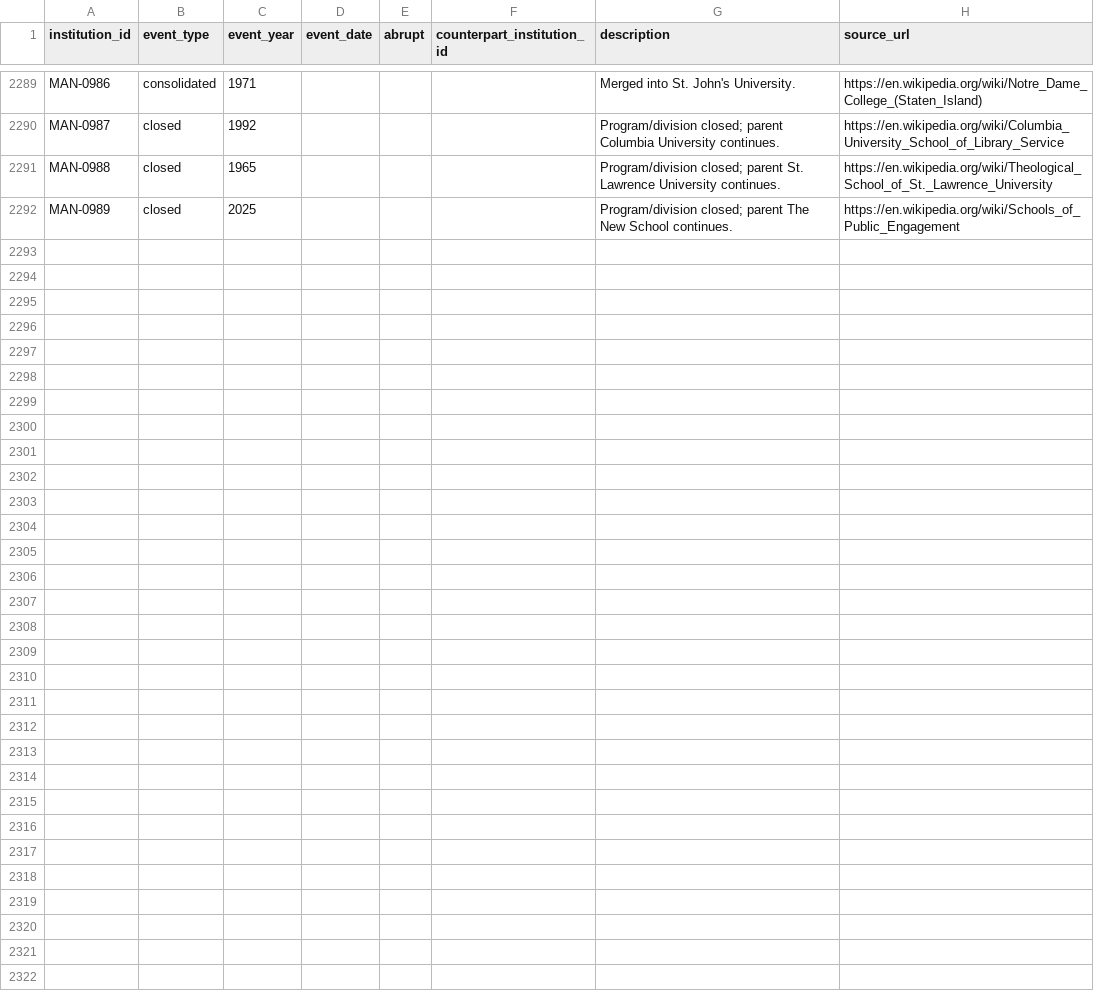
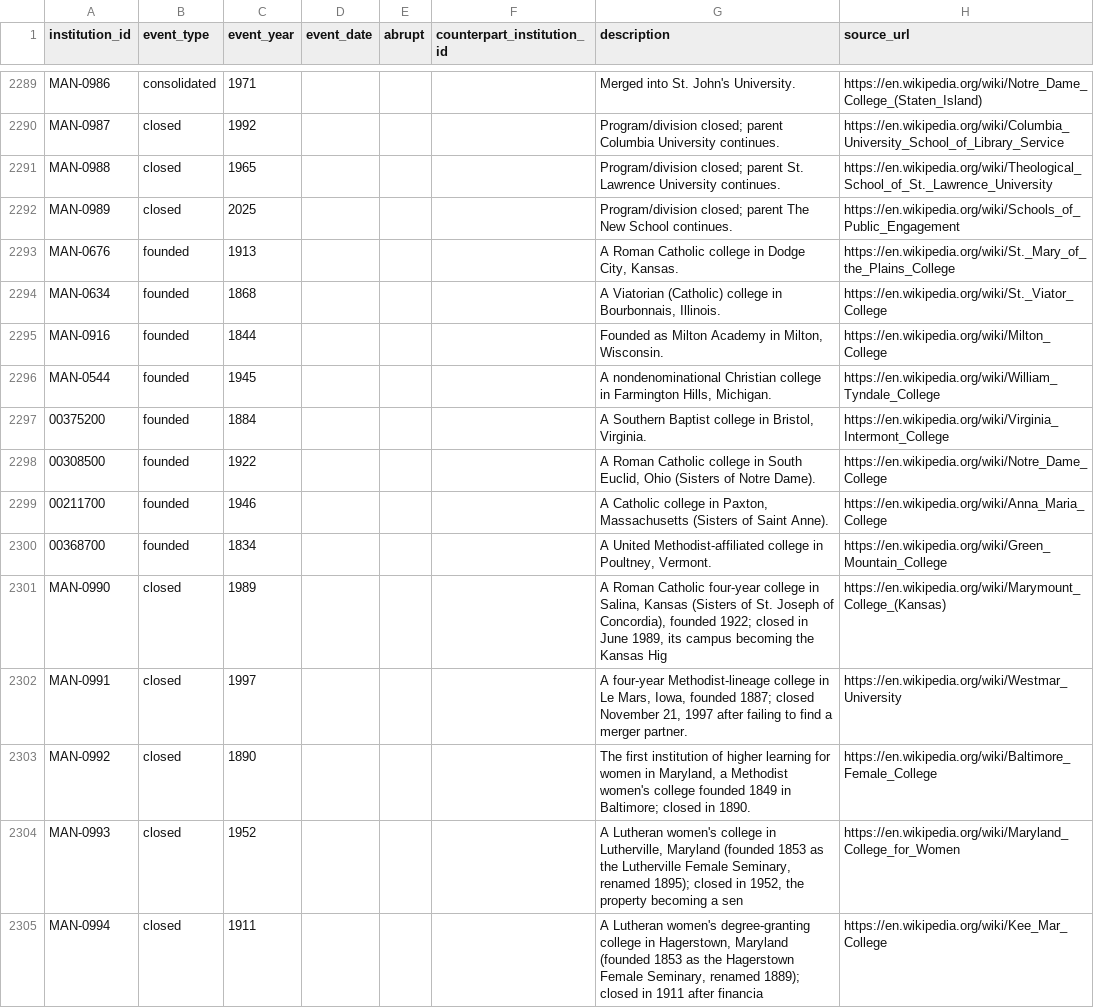
Before and after one commit to rrsaum/BeyondTheCliff, a CSV file: data/events.csv, drawn as a sheet; only a part is shown, gaps mark what is left out; the diff covers the shown part only; the diff names each change by its address in the sheet, - before the commit and + after, or states it on an @@ line.

Commit message:
Profile the fourth autopsy batch: 26 closures/mergers, 3 excluded
- Add 18 new schools (MAN-0990..1007): historical women's colleges and seminaries across
  Maryland, Virginia, Delaware, Massachusetts and Kansas (Baltimore Female College, Kee Mar,
  Maryland College for Women, Norfolk College for Young Ladies, Sullins, Wesleyan Female
  College Wilmington, Marymount College Kansas, Oread Institute, Cardinal Cushing, Aquinas
  College MA, Bradford), plus mergers into surviving parents (Newton College of the Sacred
  Heart into Boston College, Mount Saint Agnes into Loyola Maryland, Lone Mountain into USF,
  Bible Normal College into the Hartford Seminary Foundation) and a branch closure (Cascade
  College by Oklahoma Christian). Seven carry a sourced motto.
- Enrich 8 rows already in the DB with causes, mottos, founded/closed events: St. Mary of the
  Plains, St. Viator, Milton, William Tyndale, Virginia Intermont, Notre Dame College (Ohio),
  Anna Maria, Green Mountain. Also corrected St. Viator College's state from ID to IL.
- EXCLUDE 3 not-closures: Daemen University (still operating, renamed 2022), National Park
  Seminary (a historic-district article, only partly a junior college), and Ipswich Female
  Seminary (a secondary academy). Each recorded with its reason.

```diff
--- a/data/events.csv
+++ b/data/events.csv
+row 2293: MAN-0676 | founded | 1913 |  |  |  | A Roman Catholic college in Dodge City, Kansas. | https://en.wikipedia.org/wiki/St._Mary_of_the_Plains_College
+row 2294: MAN-0634 | founded | 1868 |  |  |  | A Viatorian (Catholic) college in Bourbonnais, Illinois. | https://en.wikipedia.org/wiki/St._Viator_College
+row 2295: MAN-0916 | founded | 1844 |  |  |  | Founded as Milton Academy in Milton, Wisconsin. | https://en.wikipedia.org/wiki/Milton_College
+row 2296: MAN-0544 | founded | 1945 |  |  |  | A nondenominational Christian college in Farmington Hills, Michigan. | https://en.wikipedia.org/wiki/William_Tyndale_College
+row 2297: 00375200 | founded | 1884 |  |  |  | A Southern Baptist college in Bristol, Virginia. | https://en.wikipedia.org/wiki/Virginia_Intermont_College
+row 2298: 00308500 | founded | 1922 |  |  |  | A Roman Catholic college in South Euclid, Ohio (Sisters of Notre Dame). | https://en.wikipedia.org/wiki/Notre_Dame_College
+row 2299: 00211700 | founded | 1946 |  |  |  | A Catholic college in Paxton, Massachusetts (Sisters of Saint Anne). | https://en.wikipedia.org/wiki/Anna_Maria_College
+row 2300: 00368700 | founded | 1834 |  |  |  | A United Methodist-affiliated college in Poultney, Vermont. | https://en.wikipedia.org/wiki/Green_Mountain_College
+row 2301: MAN-0990 | closed | 1989 |  |  |  | A Roman Catholic four-year college in Salina, Kansas (Sisters of St. Joseph of Concordia), founded 1922; closed in June 1989, its campus becoming the Kansas Hig | https://en.wikipedia.org/wiki/Marymount_College_(Kansas)
+row 2302: MAN-0991 | closed | 1997 |  |  |  | A four-year Methodist-lineage college in Le Mars, Iowa, founded 1887; closed November 21, 1997 after failing to find a merger partner. | https://en.wikipedia.org/wiki/Westmar_University
+row 2303: MAN-0992 | closed | 1890 |  |  |  | The first institution of higher learning for women in Maryland, a Methodist women's college founded 1849 in Baltimore; closed in 1890. | https://en.wikipedia.org/wiki/Baltimore_Female_College
+row 2304: MAN-0993 | closed | 1952 |  |  |  | A Lutheran women's college in Lutherville, Maryland (founded 1853 as the Lutherville Female Seminary, renamed 1895); closed in 1952, the property becoming a sen | https://en.wikipedia.org/wiki/Maryland_College_for_Women
+row 2305: MAN-0994 | closed | 1911 |  |  |  | A Lutheran women's degree-granting college in Hagerstown, Maryland (founded 1853 as the Hagerstown Female Seminary, renamed 1889); closed in 1911 after financia | https://en.wikipedia.org/wiki/Kee_Mar_College
```
Also changed, not shown: 13 added rows and 5 edited cells elsewhere in this file, data/institutions.csv, 1 other file.
